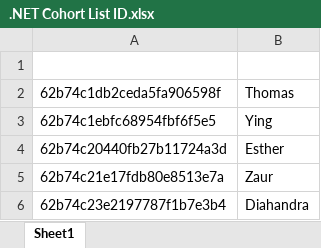
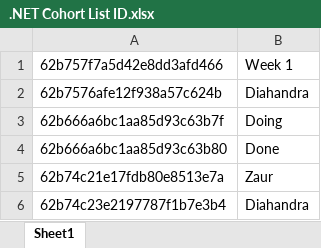
Before and after one commit to Revature-Capstone-1362/construct-trello-boards, an Excel workbook: .NET Cohort List ID.xlsx, sheet Sheet1, drawn as a sheet; values as stored, in another font and other column widths than the file's, no borders; removed rows and columns are numbered as before the commit, all else as after; the diff names each change by its address in the sheet, - before the commit and + after, or states it on an @@ line.

Commit message:
Feature to copy Java Requirements list and append to each associate

```diff
--- a/.NET Cohort List ID.xlsx (sheet Sheet1)
+++ b/.NET Cohort List ID.xlsx (sheet Sheet1)
-row 1: (empty)
+row 1: 62b757f7a5d42e8dd3afd466 | Week 1
-row 2: 62b74c1db2ceda5fa906598f | Thomas
-row 3: 62b74c1ebfc68954fbf6f5e5 | Ying
-row 4: 62b74c20440fb27b11724a3d | Esther
+row 2: 62b7576afe12f938a57c624b | Diahandra
+row 3: 62b666a6bc1aa85d93c63b7f | Doing
+row 4: 62b666a6bc1aa85d93c63b80 | Done
```
Also changed, not shown: Trello Workspace Board ID's.xlsx, 3 other files.
